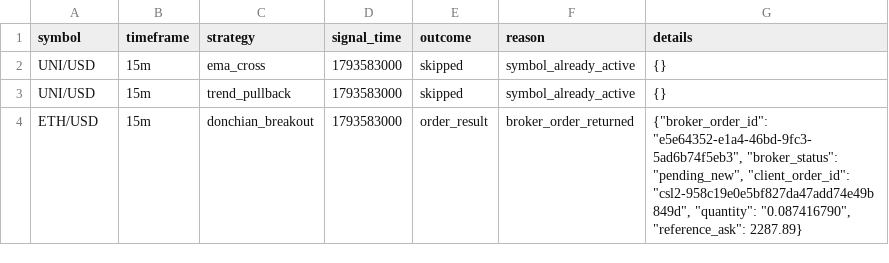
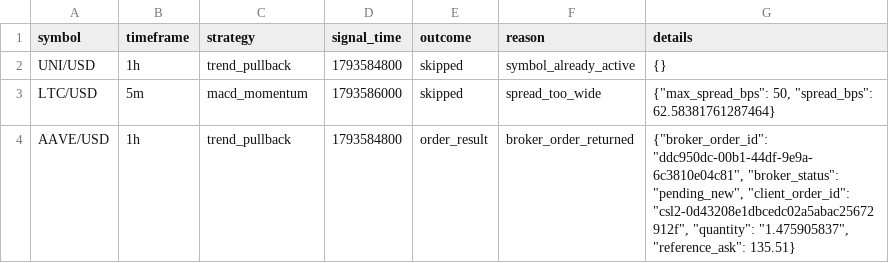
Before and after one commit to Rand0mUs3r-afk/CryptoStrategyLab, a CSV file: entry_decisions.csv, drawn as a sheet.

```diff
--- a/entry_decisions.csv
+++ b/entry_decisions.csv
@@ -1,4 +1,4 @@
 symbol,timeframe,strategy,signal_time,outcome,reason,details
-UNI/USD,15m,ema_cross,1793583000,skipped,symbol_already_active,{}
-UNI/USD,15m,trend_pullback,1793583000,skipped,symbol_already_active,{}
-ETH/USD,15m,donchian_breakout,1793583000,order_result,broker_order_returned,"{""broker_order_id"": ""e5e64352-e1a4-46bd-9fc3-5ad6b74f5eb3"", ""broker_status"": ""pending_new"", ""client_order_id"": ""csl2-958c19e0e5bf827da47add74e49b849d"", ""quantity"": ""0.087416790"", ""reference_ask"": 2287.89}"
+UNI/USD,1h,trend_pullback,1793584800,skipped,symbol_already_active,{}
+LTC/USD,5m,macd_momentum,1793586000,skipped,spread_too_wide,"{""max_spread_bps"": 50, ""spread_bps"": 62.58381761287464}"
+AAVE/USD,1h,trend_pullback,1793584800,order_result,broker_order_returned,"{""broker_order_id"": ""ddc950dc-00b1-44df-9e9a-6c3810e04c81"", ""broker_status"": ""pending_new"", ""client_order_id"": ""csl2-0d43208e1dbcedc02a5abac25672912f"", ""quantity"": ""1.475905837"", ""reference_ask"": 135.51}"
```
Also changed, not shown: open_positions.csv, orders.csv, 9 other files.
